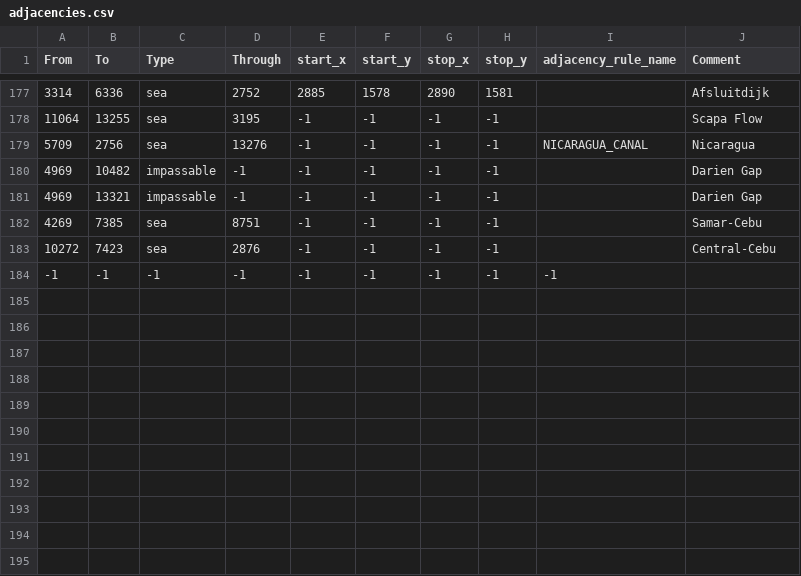
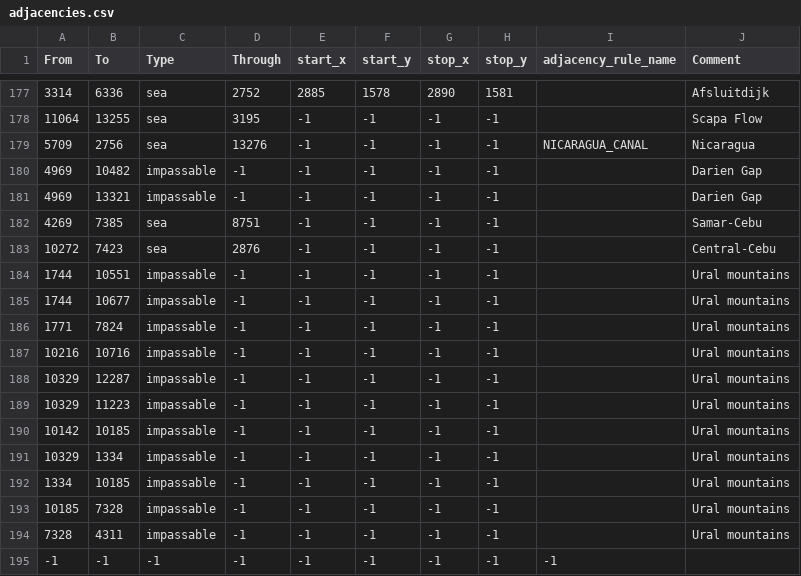
Before and after one commit to Red-Liberty-Mod/red-liberty-mod, a CSV file: map/adjacencies.csv, drawn as a sheet; only a part is shown, gaps mark what is left out.

Commit message:
AHE Collapse Start

```diff
--- a/map/adjacencies.csv
+++ b/map/adjacencies.csv
@@ -183,2 +183,13 @@ From;To;Type;Through;start_x;start_y;stop_x;stop_y;adjacency_rule_name;Comment
 10272;7423;sea;2876;-1;-1;-1;-1;;Central-Cebu
+1744;10551;impassable;-1;-1;-1;-1;-1;;Ural mountains
+1744;10677;impassable;-1;-1;-1;-1;-1;;Ural mountains
+1771;7824;impassable;-1;-1;-1;-1;-1;;Ural mountains
+10216;10716;impassable;-1;-1;-1;-1;-1;;Ural mountains
+10329;12287;impassable;-1;-1;-1;-1;-1;;Ural mountains
+10329;11223;impassable;-1;-1;-1;-1;-1;;Ural mountains
+10142;10185;impassable;-1;-1;-1;-1;-1;;Ural mountains
+10329;1334;impassable;-1;-1;-1;-1;-1;;Ural mountains
+1334;10185;impassable;-1;-1;-1;-1;-1;;Ural mountains
+10185;7328;impassable;-1;-1;-1;-1;-1;;Ural mountains
+7328;4311;impassable;-1;-1;-1;-1;-1;;Ural mountains
 -1;-1;-1;-1;-1;-1;-1;-1;-1;
```
Also changed, not shown: 51 other files.
